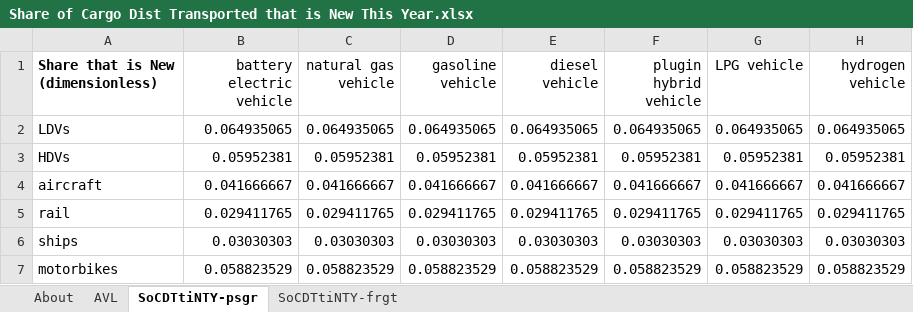
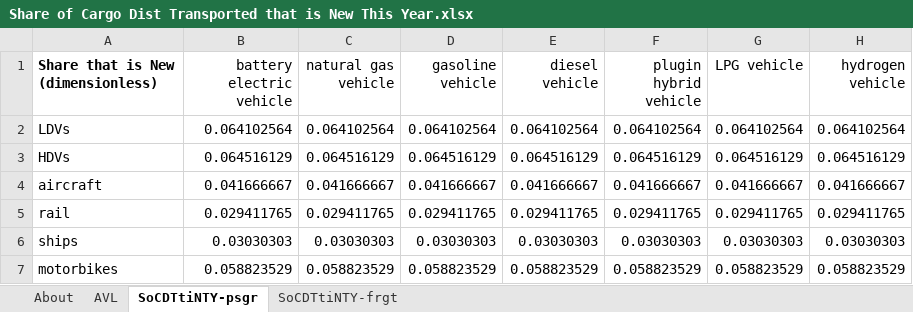
Before and after one commit to EnergyInnovation/eps-southkorea, an Excel workbook: InputData/trans/SoCDTtiNTY/Share of Cargo Dist Transported that is New This Year.xlsx, sheet SoCDTtiNTY-psgr, drawn as a sheet; values as stored, in another font and other column widths than the file's, no borders; the diff names each change by its address in the sheet, - before the commit and + after, or states it on an @@ line.

Commit message:
Additional  file from reallocation of vehicle types

```diff
--- a/InputData/trans/SoCDTtiNTY/Share of Cargo Dist Transported that is New This Year.xlsx (sheet SoCDTtiNTY-psgr)
+++ b/InputData/trans/SoCDTtiNTY/Share of Cargo Dist Transported that is New This Year.xlsx (sheet SoCDTtiNTY-psgr)
-B2 (battery electric vehicle): 0.064935065
+B2 (battery electric vehicle): 0.064102564
-C2 (natural gas vehicle): 0.064935065
+C2 (natural gas vehicle): 0.064102564
-D2 (gasoline vehicle): 0.064935065
+D2 (gasoline vehicle): 0.064102564
-E2 (diesel vehicle): 0.064935065
+E2 (diesel vehicle): 0.064102564
-F2 (plugin hybrid vehicle): 0.064935065
+F2 (plugin hybrid vehicle): 0.064102564
-G2 (LPG vehicle): 0.064935065
+G2 (LPG vehicle): 0.064102564
-H2 (hydrogen vehicle): 0.064935065
+H2 (hydrogen vehicle): 0.064102564
-B3 (battery electric vehicle): 0.05952381
+B3 (battery electric vehicle): 0.064516129
-C3 (natural gas vehicle): 0.05952381
+C3 (natural gas vehicle): 0.064516129
-D3 (gasoline vehicle): 0.05952381
+D3 (gasoline vehicle): 0.064516129
-E3 (diesel vehicle): 0.05952381
+E3 (diesel vehicle): 0.064516129
-F3 (plugin hybrid vehicle): 0.05952381
+F3 (plugin hybrid vehicle): 0.064516129
-G3 (LPG vehicle): 0.05952381
+G3 (LPG vehicle): 0.064516129
-H3 (hydrogen vehicle): 0.05952381
+H3 (hydrogen vehicle): 0.064516129
```
Also changed, not shown: sheet SoCDTtiNTY-frgt, sheet AVL, formulas that keep their value, 4 other files.
